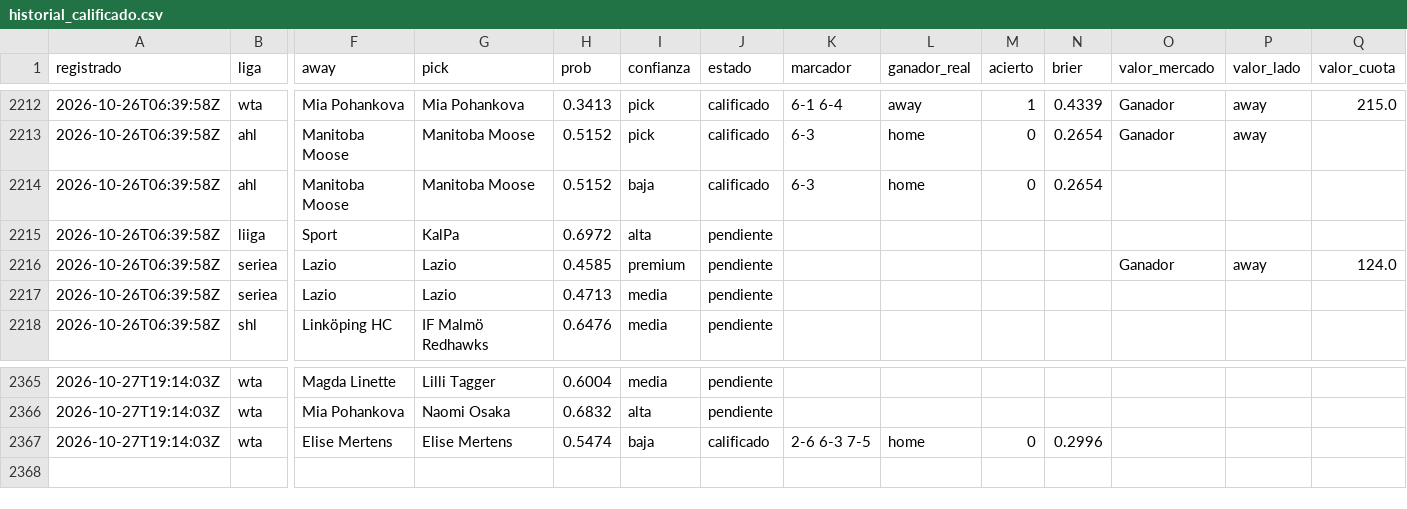
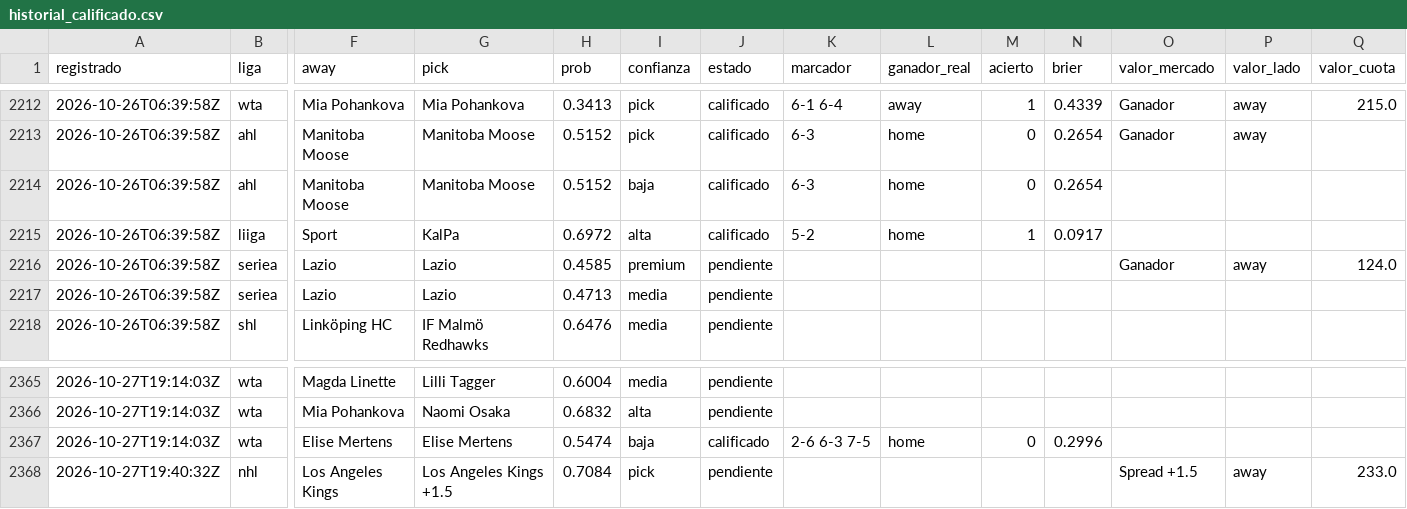
Before and after one commit to tenisman12/edgeline, a CSV file: salida/historial_calificado.csv, drawn as a sheet; only a part is shown, gaps mark what is left out; rows hold the shown columns only; the diff names each change by its address in the sheet, - before the commit and + after, or states it on an @@ line.

```diff
--- a/salida/historial_calificado.csv
+++ b/salida/historial_calificado.csv
-J2215 (estado): pendiente
+J2215 (estado): calificado
-K2215 (marcador): (empty)
+K2215 (marcador): 5-2
-L2215 (ganador_real): (empty)
+L2215 (ganador_real): home
-M2215 (acierto): (empty)
+M2215 (acierto): 1
-N2215 (brier): (empty)
+N2215 (brier): 0.0917
+row 2368: 2026-10-27T19:40:32Z | nhl | Los Angeles Kings | Los Angeles Kings +1.5 | 0.7084 | pick | pendiente |  |  |  |  | Spread +1.5 | away | 233.0
```
Also changed, not shown: salida/clv_detalle.csv, salida/espn_predictor_vivo.csv, 48 other files.
